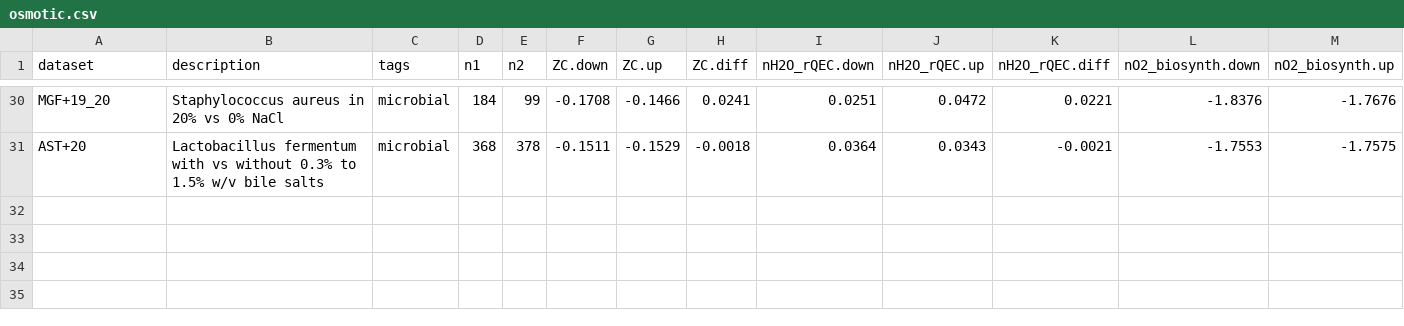
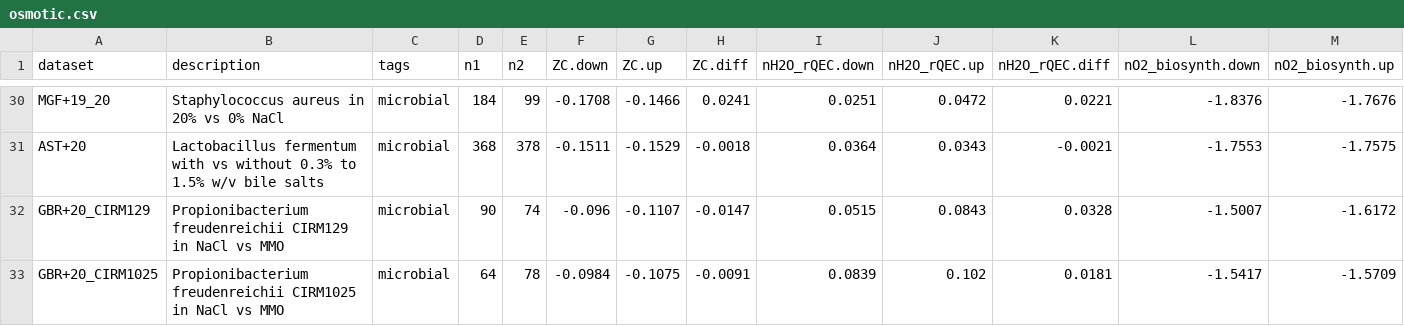
Before and after one commit to jedick/canprot, a CSV file: inst/extdata/vignette_output/osmotic.csv, drawn as a sheet; only a part is shown, gaps mark what is left out; rows hold the shown columns only; the diff names each change by its address in the sheet, - before the commit and + after, or states it on an @@ line.

Commit message:
Add osmotic/GBR+20

```diff
--- a/inst/extdata/vignette_output/osmotic.csv
+++ b/inst/extdata/vignette_output/osmotic.csv
+row 32: GBR+20_CIRM129 | Propionibacterium freudenreichii CIRM129 in NaCl vs MMO | microbial | 90 | 74 | -0.096 | -0.1107 | -0.0147 | 0.0515 | 0.0843 | 0.0328 | -1.5007 | -1.6172
+row 33: GBR+20_CIRM1025 | Propionibacterium freudenreichii CIRM1025 in NaCl vs MMO | microbial | 64 | 78 | -0.0984 | -0.1075 | -0.0091 | 0.0839 | 0.102 | 0.0181 | -1.5417 | -1.5709
```
Also changed, not shown: 6 other files.
